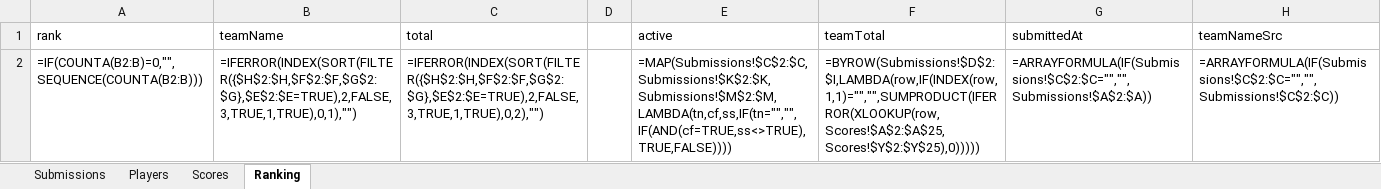
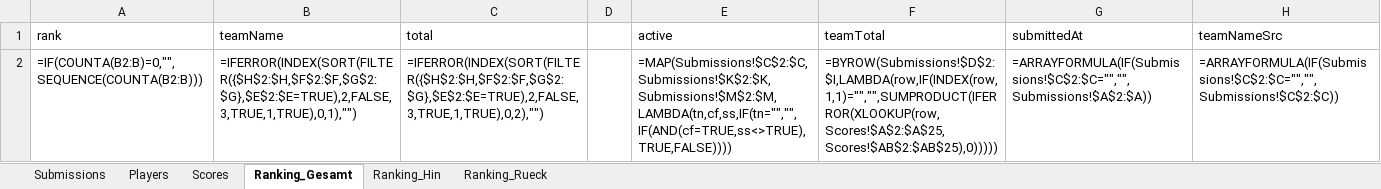
Before and after one commit to HarunTeper/plattenplausch, an Excel workbook: plattenplausch-sheet.xlsx, sheet Ranking_Gesamt, drawn as a sheet; values as stored, in another font and other column widths than the file's, no borders; formulas without a stored value are shown as written; the diff names each change by its address in the sheet, - before the commit and + after, or states it on an @@ line.

```diff
--- a/plattenplausch-sheet.xlsx (sheet Ranking_Gesamt)
+++ b/plattenplausch-sheet.xlsx (sheet Ranking_Gesamt)
-sheet tab: Ranking
+sheet tab: Ranking_Gesamt
+sheet tab: Ranking_Hin
+sheet tab: Ranking_Rueck
-F2 (teamTotal): =BYROW(Submissions!$D$2:$I,LAMBDA(row,IF(INDEX(row,1,1)="","",SUMPRODUCT(IFERROR(XLOOKUP(row,Scores!$A$2:$A$25,Scores!$Y$2:$Y$25),0)))))
+F2 (teamTotal): =BYROW(Submissions!$D$2:$I,LAMBDA(row,IF(INDEX(row,1,1)="","",SUMPRODUCT(IFERROR(XLOOKUP(row,Scores!$A$2:$A$25,Scores!$AB$2:$AB$25),0)))))
```
Also changed, not shown: sheet Scores, sheet Players, 7 other files.
